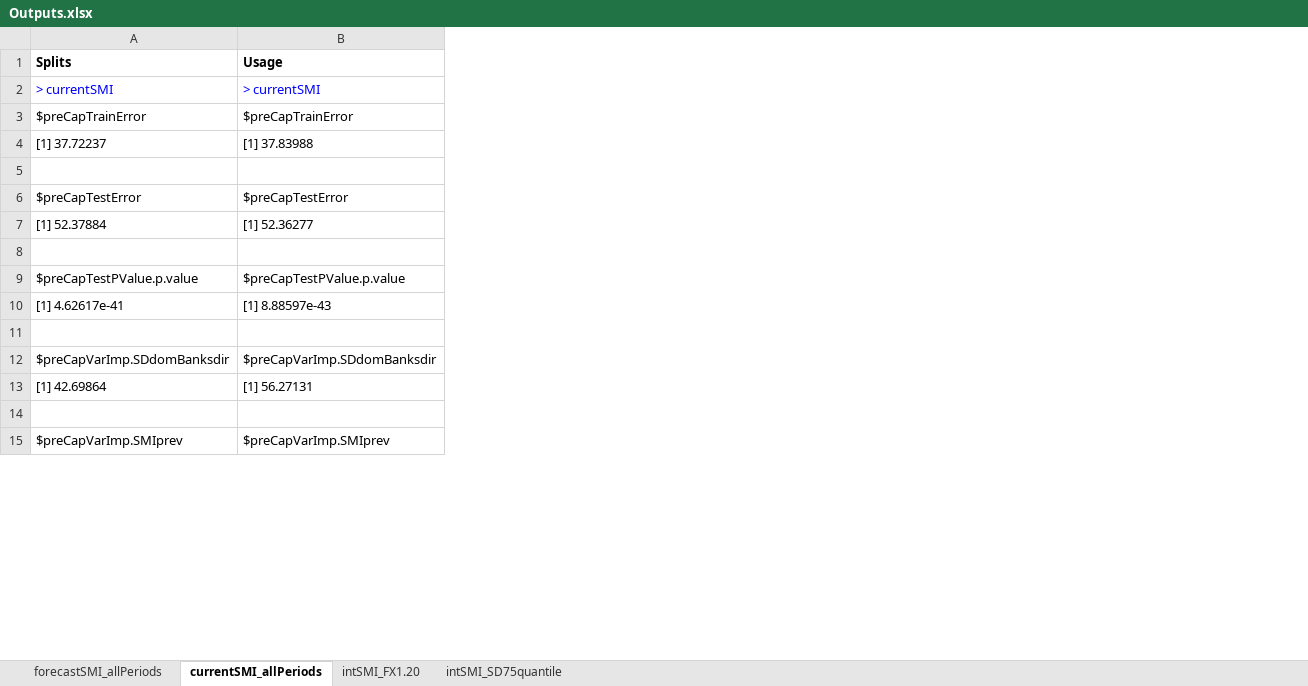
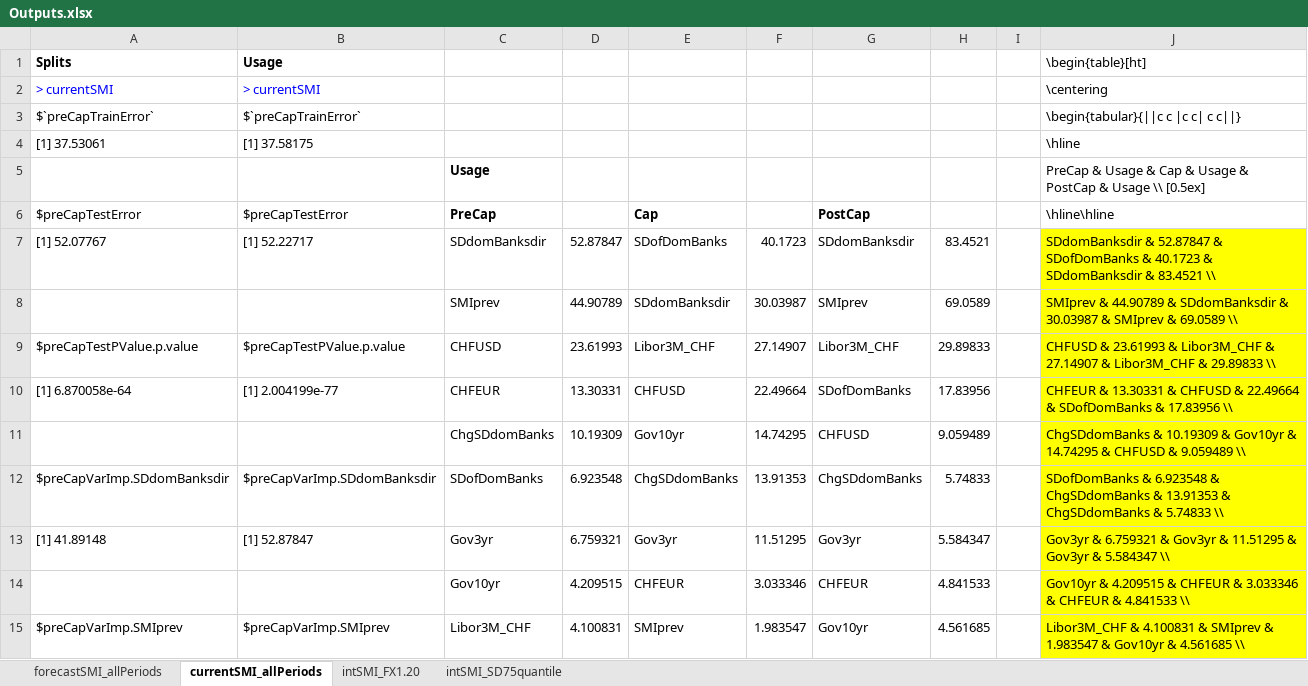
Before and after one commit to larsphilipp/ResSem19, an Excel workbook: Outputs.xlsx, sheet currentSMI_allPeriods, drawn as a sheet; only a part is shown; values as stored, in another font and other column widths than the file's, no borders; removed rows and columns are numbered as before the commit, all else as after; the diff covers the shown part only; the diff names each change by its address in the sheet, - before the commit and + after, or states it on an @@ line.

Commit message:
added output table for current week Period model

```diff
--- a/Outputs.xlsx (sheet currentSMI_allPeriods)
+++ b/Outputs.xlsx (sheet currentSMI_allPeriods)
+column C, rows 5-6: Usage | PreCap; rows 8-9: SMIprev | CHFUSD; rows 11-12: ChgSDdomBanks | SDofDomBanks; rows 14-15: Gov10yr | Libor3M_CHF
+column D, rows 8-9: 44.90789 | 23.61993; rows 11-12: 10.19309 | 6.923548; rows 14-15: 4.209515 | 4.100831
+column E, row 6: Cap; rows 8-9: SDdomBanksdir | Libor3M_CHF; rows 11-12: Gov10yr | ChgSDdomBanks; rows 14-15: CHFEUR | SMIprev
+column F, rows 8-9: 30.03987 | 27.14907; rows 11-12: 14.74295 | 13.91353; rows 14-15: 3.033346 | 1.983547
+column G, row 6: PostCap; rows 8-9: SMIprev | Libor3M_CHF; rows 11-12: CHFUSD | ChgSDdomBanks; rows 14-15: CHFEUR | Gov10yr
+column H, rows 8-9: 69.0589 | 29.89833; rows 11-12: 9.059489 | 5.74833; rows 14-15: 4.841533 | 4.561685
+column I, empty
+column J, rows 1-3: \begin{table}[ht] | \centering | \begin{tabular}{||c c |c c| c c||}; rows 5-6: PreCap & Usage & Cap & Usage & PostCap & Usage \\ [0.5ex] | \hline\hline; rows 8-9: SMIprev & 44.90789 & SDdomBanksdir & 30.03987 & SMIprev & 69.0589 \\ | CHFUSD & 23.61993 & Libor3M_CHF & 27.14907 & Libor3M_CHF & 29.89833 \\; rows 11-12: ChgSDdomBanks & 10.19309 & Gov10yr & 14.74295 & CHFUSD & 9.059489 \\ | SDofDomBanks & 6.923548 & ChgSDdomBanks & 13.91353 & ChgSDdomBanks & 5.74833 \\; rows 14-15: Gov10yr & 4.209515 & CHFEUR & 3.033346 & CHFEUR & 4.841533 \\ | Libor3M_CHF & 4.100831 & SMIprev & 1.983547 & Gov10yr & 4.561685 \\
-A3: $preCapTrainError
+A3: $`preCapTrainError`
-B3: $preCapTrainError
+B3: $`preCapTrainError`
-row 4: [1] 37.72237 | [1] 37.83988
+row 4: [1] 37.53061 | [1] 37.58175 |  |  |  |  |  |  |  | \hline
-row 5: (empty)
+row 5:  |  | Usage |  |  |  |  |  |  | PreCap & Usage & Cap & Usage & PostCap & Usage \\ [0.5ex]
-row 7: [1] 52.37884 | [1] 52.36277
+row 7: [1] 52.07767 | [1] 52.22717 | SDdomBanksdir | 52.87847 | SDofDomBanks | 40.1723 | SDdomBanksdir | 83.4521 |  | SDdomBanksdir & 52.87847 & SDofDomBanks & 40.1723 & SDdomBanksdir & 83.4521 \\
-row 8: (empty)
+row 8:  |  | SMIprev | 44.90789 | SDdomBanksdir | 30.03987 | SMIprev | 69.0589 |  | SMIprev & 44.90789 & SDdomBanksdir & 30.03987 & SMIprev & 69.0589 \\
-row 10: [1] 4.62617e-41 | [1] 8.88597e-43
+row 10: [1] 6.870058e-64 | [1] 2.004199e-77 | CHFEUR | 13.30331 | CHFUSD | 22.49664 | SDofDomBanks | 17.83956 |  | CHFEUR & 13.30331 & CHFUSD & 22.49664 & SDofDomBanks & 17.83956 \\
-row 11: (empty)
+row 11:  |  | ChgSDdomBanks | 10.19309 | Gov10yr | 14.74295 | CHFUSD | 9.059489 |  | ChgSDdomBanks & 10.19309 & Gov10yr & 14.74295 & CHFUSD & 9.059489 \\
-row 13: [1] 42.69864 | [1] 56.27131
+row 13: [1] 41.89148 | [1] 52.87847 | Gov3yr | 6.759321 | Gov3yr | 11.51295 | Gov3yr | 5.584347 |  | Gov3yr & 6.759321 & Gov3yr & 11.51295 & Gov3yr & 5.584347 \\
-row 14: (empty)
+row 14:  |  | Gov10yr | 4.209515 | CHFEUR | 3.033346 | CHFEUR | 4.841533 |  | Gov10yr & 4.209515 & CHFEUR & 3.033346 & CHFEUR & 4.841533 \\
```
Also changed, not shown: 37 added rows, 37 removed rows and 23 edited cells elsewhere in this sheet, 3 other files.
